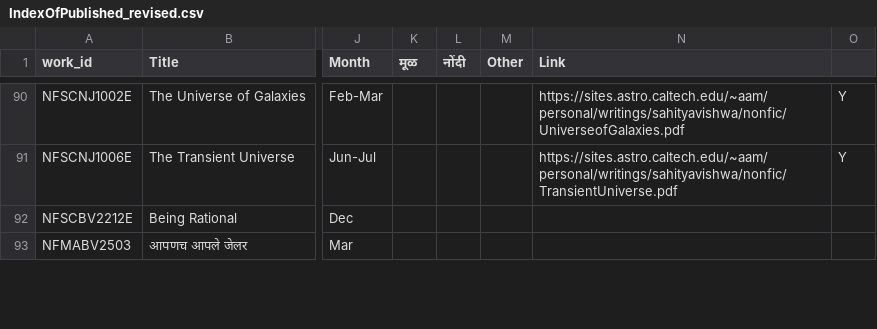
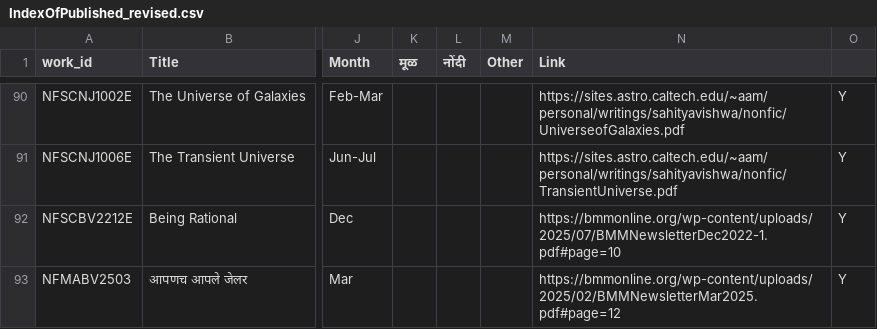
Before and after one commit to AshishMahabal/writings, a CSV file: IndexOfPublished_revised.csv, drawn as a sheet; only a part is shown, gaps mark what is left out; the diff covers the shown part only; the diff names each change by its address in the sheet, - before the commit and + after, or states it on an @@ line.

Commit message:
added Translation badge

```diff
--- a/IndexOfPublished_revised.csv
+++ b/IndexOfPublished_revised.csv
-N92 (Link): (empty)
+N92 (Link): https://bmmonline.org/wp-content/uploads/2025/07/BMMNewsletterDec2022-1.pdf#page=10
-O92:O93: (empty)
+O92:O93: Y
-N93 (Link): (empty)
+N93 (Link): https://bmmonline.org/wp-content/uploads/2025/02/BMMNewsletterMar2025.pdf#page=12
```
Also changed, not shown: 4 edited cells elsewhere in this file, 16 other files.
